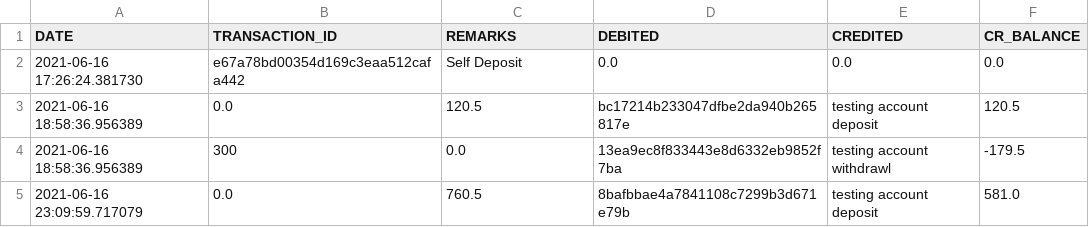
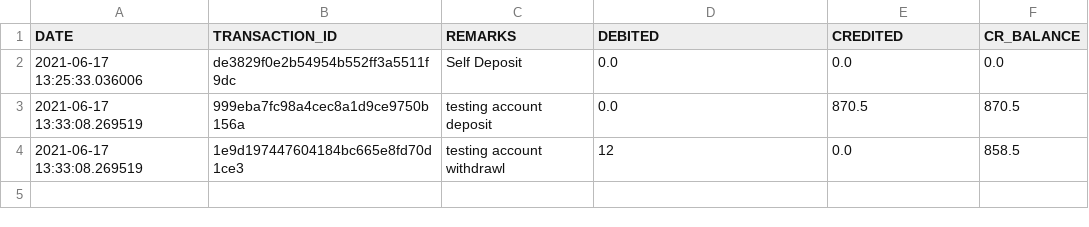
Before and after one commit to panditsomnath10016git/Manager, a CSV file: emanager/accounting/acc_data/1000000002.csv, drawn as a sheet.

```diff
--- a/emanager/accounting/acc_data/1000000002.csv
+++ b/emanager/accounting/acc_data/1000000002.csv
@@ -1,5 +1,4 @@
 DATE,TRANSACTION_ID,REMARKS,DEBITED,CREDITED,CR_BALANCE
-2021-06-16 17:26:24.381730,e67a78bd00354d169c3eaa512cafa442,Self Deposit,0.0,0.0,0.0
-2021-06-16 18:58:36.956389,0.0,120.5,bc17214b233047dfbe2da940b265817e,testing account deposit,120.5
-2021-06-16 18:58:36.956389,300,0.0,13ea9ec8f833443e8d6332eb9852f7ba,testing account withdrawl,-179.5
-2021-06-16 23:09:59.717079,0.0,760.5,8bafbbae4a7841108c7299b3d671e79b,testing account deposit,581.0
+2021-06-17 13:25:33.036006,de3829f0e2b54954b552ff3a5511f9dc,Self Deposit,0.0,0.0,0.0
+2021-06-17 13:33:08.269519,999eba7fc98a4cec8a1d9ce9750b156a,testing account deposit,0.0,870.5,870.5
+2021-06-17 13:33:08.269519,1e9d197447604184bc665e8fd70d1ce3,testing account withdrawl,12,0.0,858.5
```
Also changed, not shown: emanager/accounting/acc_data/chart_of_accounts.csv, 6 other files.
